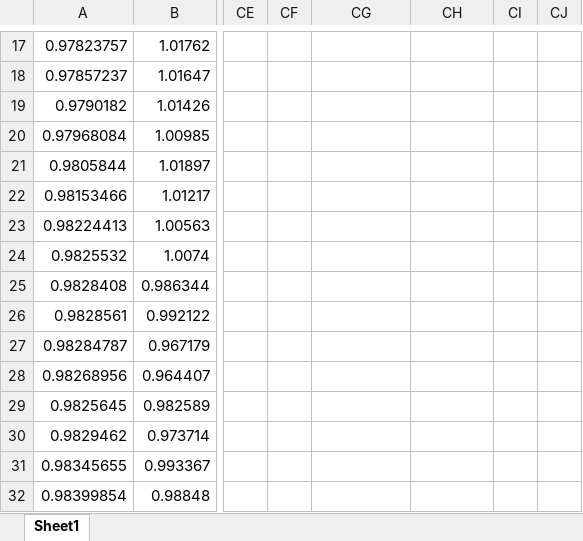
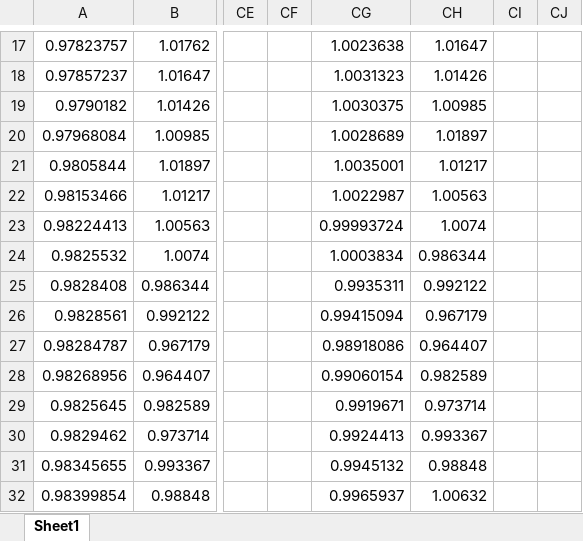
Before and after one commit to sdineen1/Summer-Research, an Excel workbook: Results.xlsx, sheet Sheet1, drawn as a sheet; only a part is shown, gaps mark what is left out; values as stored, in another font and other column widths than the file's, no borders; charts and pictures not drawn; the diff covers the shown part only; the diff names each change by its address in the sheet, - before the commit and + after, or states it on an @@ line.

```diff
--- a/Results.xlsx (sheet Sheet1)
+++ b/Results.xlsx (sheet Sheet1)
-CG17: (empty)
+CG17: 1.0023638
-CH17: (empty)
+CH17: 1.01647
-CG18: (empty)
+CG18: 1.0031323
-CH18: (empty)
+CH18: 1.01426
-CG19: (empty)
+CG19: 1.0030375
-CH19: (empty)
+CH19: 1.00985
-CG20: (empty)
+CG20: 1.0028689
-CH20: (empty)
+CH20: 1.01897
-CG21: (empty)
+CG21: 1.0035001
-CH21: (empty)
+CH21: 1.01217
-CG22: (empty)
+CG22: 1.0022987
-CH22: (empty)
+CH22: 1.00563
-CG23: (empty)
+CG23: 0.99993724
-CH23: (empty)
+CH23: 1.0074
-CG24: (empty)
+CG24: 1.0003834
-CH24: (empty)
+CH24: 0.986344
-CG25: (empty)
+CG25: 0.9935311
-CH25: (empty)
+CH25: 0.992122
-CG26: (empty)
+CG26: 0.99415094
-CH26: (empty)
+CH26: 0.967179
-CG27: (empty)
+CG27: 0.98918086
-CH27: (empty)
+CH27: 0.964407
-CG28: (empty)
+CG28: 0.99060154
-CH28: (empty)
+CH28: 0.982589
-CG29: (empty)
+CG29: 0.9919671
-CH29: (empty)
+CH29: 0.973714
-CG30: (empty)
+CG30: 0.9924413
-CH30: (empty)
+CH30: 0.993367
-CG31: (empty)
+CG31: 0.9945132
-CH31: (empty)
+CH31: 0.98848
-CG32: (empty)
+CG32: 0.9965937
-CH32: (empty)
+CH32: 1.00632
```
Also changed, not shown: 809 edited cells elsewhere in this sheet, charts or pictures, 2 other files.
